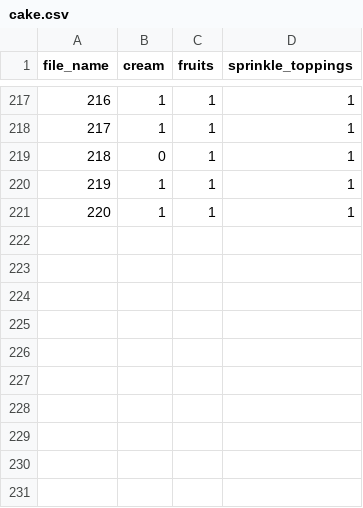
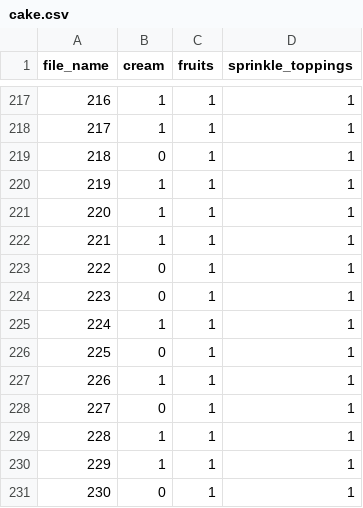
Before and after one commit to NandhiniPython/raw-csv, a CSV file: cake.csv, drawn as a sheet; only a part is shown, gaps mark what is left out; the diff names each change by its address in the sheet, - before the commit and + after, or states it on an @@ line.

Commit message:
Add files via upload

```diff
--- a/cake.csv
+++ b/cake.csv
+row 222: 221 | 1 | 1 | 1
+row 223: 222 | 0 | 1 | 1
+row 224: 223 | 0 | 1 | 1
+row 225: 224 | 1 | 1 | 1
+row 226: 225 | 0 | 1 | 1
+row 227: 226 | 1 | 1 | 1
+row 228: 227 | 0 | 1 | 1
+row 229: 228 | 1 | 1 | 1
+row 230: 229 | 1 | 1 | 1
+row 231: 230 | 0 | 1 | 1
```
